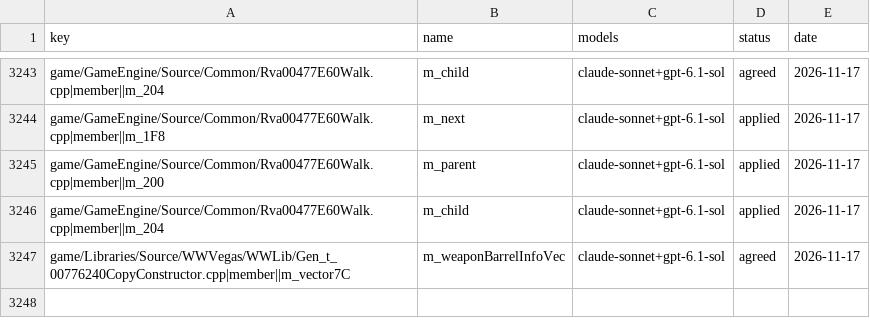
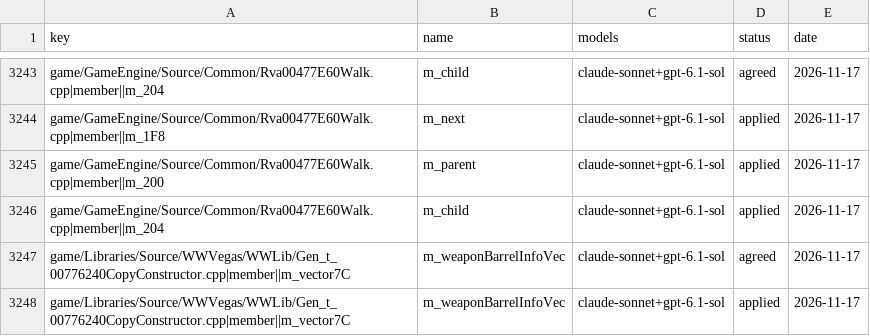
Before and after one commit to Open-BFME/Open-BFME-1, a CSV file: targets/game/reverse/name_agreed.csv, drawn as a sheet; only a part is shown, gaps mark what is left out; the diff names each change by its address in the sheet, - before the commit and + after, or states it on an @@ line.

Commit message:
name_lane: land 1 agreed name(s) in Gen_t_00776240CopyConstructor.cpp

```diff
--- a/targets/game/reverse/name_agreed.csv
+++ b/targets/game/reverse/name_agreed.csv
+row 3248: game/Libraries/Source/WWVegas/WWLib/Gen_t_00776240CopyConstructor.cpp|member||m_vector7C | m_weaponBarrelInfoVec | claude-sonnet+gpt-6.1-sol | applied | 2026-11-17
```
Also changed, not shown: 1 other file.
